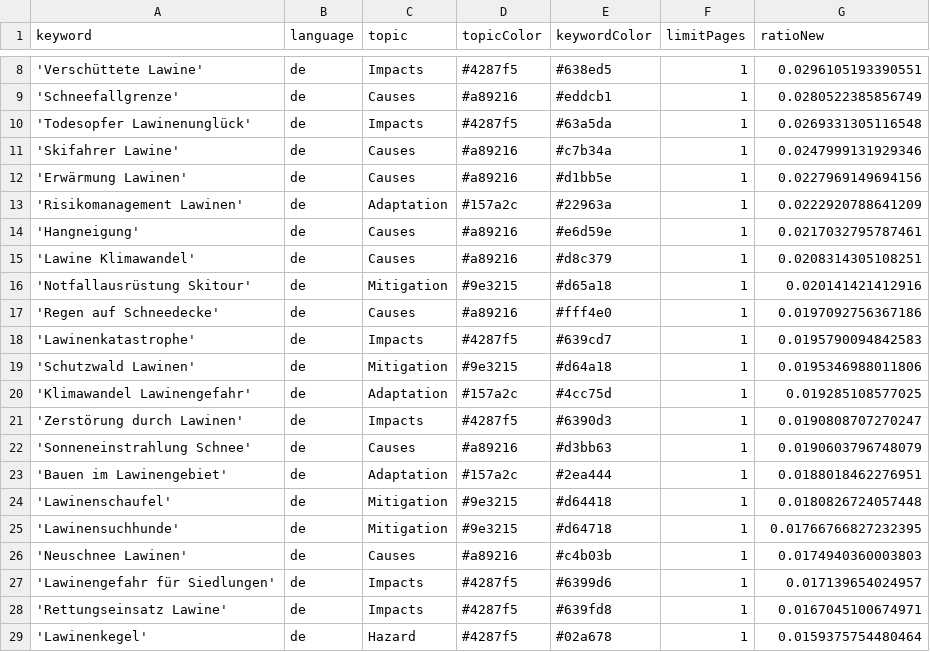
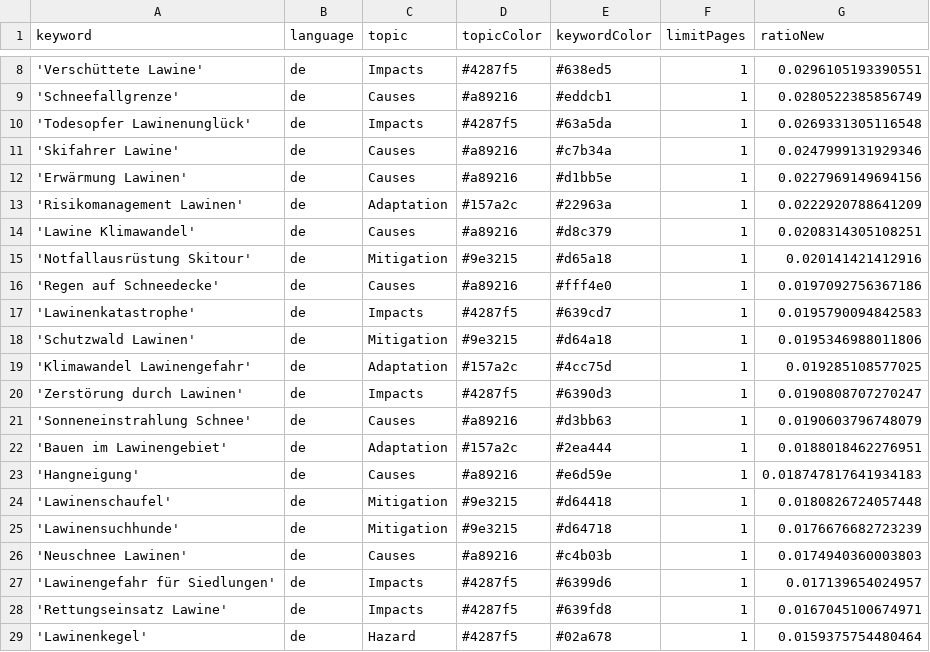
Before and after one commit to picawe-news/AvalancheIsComing, a CSV file: keywords.csv, drawn as a sheet; only a part is shown, gaps mark what is left out.

Commit message:
Commit from GitHub Actions (harvest:0.0)

```diff
--- a/keywords.csv
+++ b/keywords.csv
@@ -13,3 +13,2 @@ keyword,language,topic,topicColor,keywordColor,limitPages,ratioNew
 'Risikomanagement Lawinen',de,Adaptation,#157a2c,#22963a,1,0.0222920788641209
-'Hangneigung',de,Causes,#a89216,#e6d59e,1,0.0217032795787461
 'Lawine Klimawandel',de,Causes,#a89216,#d8c379,1,0.0208314305108251
@@ -23,4 +22,5 @@ keyword,language,topic,topicColor,keywordColor,limitPages,ratioNew
 'Bauen im Lawinengebiet',de,Adaptation,#157a2c,#2ea444,1,0.0188018462276951
+'Hangneigung',de,Causes,#a89216,#e6d59e,1,0.018747817641934183
 'Lawinenschaufel',de,Mitigation,#9e3215,#d64418,1,0.0180826724057448
-'Lawinensuchhunde',de,Mitigation,#9e3215,#d64718,1,0.01766766827232395
+'Lawinensuchhunde',de,Mitigation,#9e3215,#d64718,1,0.0176676682723239
 'Neuschnee Lawinen',de,Causes,#a89216,#c4b03b,1,0.0174940360003803
```
